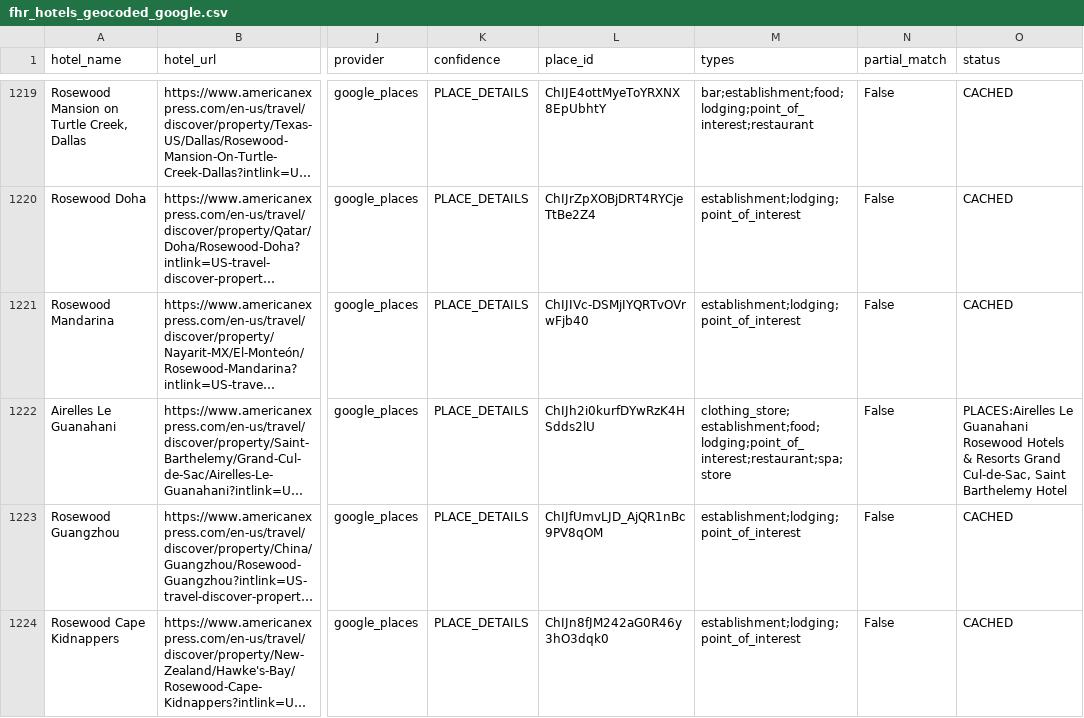
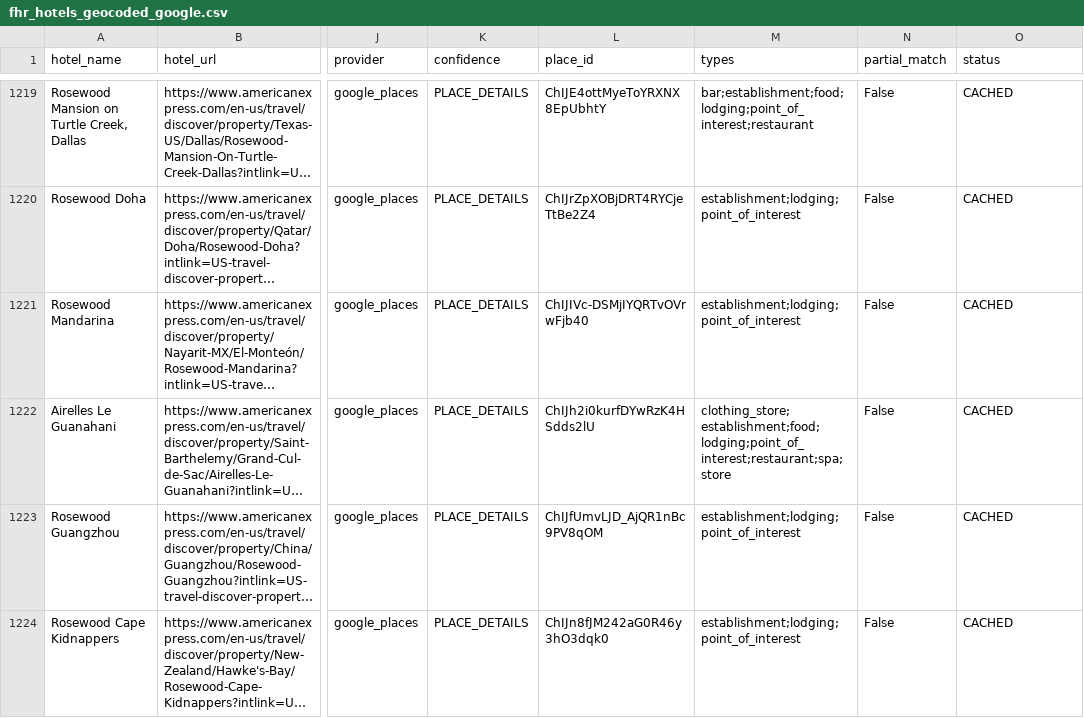
Before and after one commit to ZhengQ2/amex-hotel-credits, a CSV file: cache/fhr_hotels_geocoded_google.csv, drawn as a sheet; only a part is shown, gaps mark what is left out; long unchanged cells end in …; the diff names each change by its address in the sheet, - before the commit and + after, or states it on an @@ line.

```diff
--- a/cache/fhr_hotels_geocoded_google.csv
+++ b/cache/fhr_hotels_geocoded_google.csv
-O1222 (status): PLACES:Airelles Le Guanahani Rosewood Hotels & Resorts Grand Cul-de-Sac, Saint Barthelemy Hotel
+O1222 (status): CACHED
```
Also changed, not shown: cache/thc_hotels_geocoded_google.csv.
